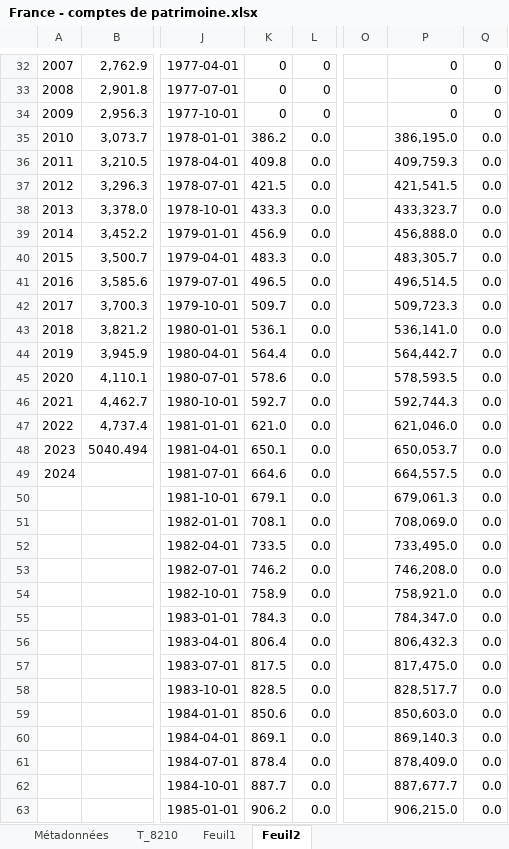
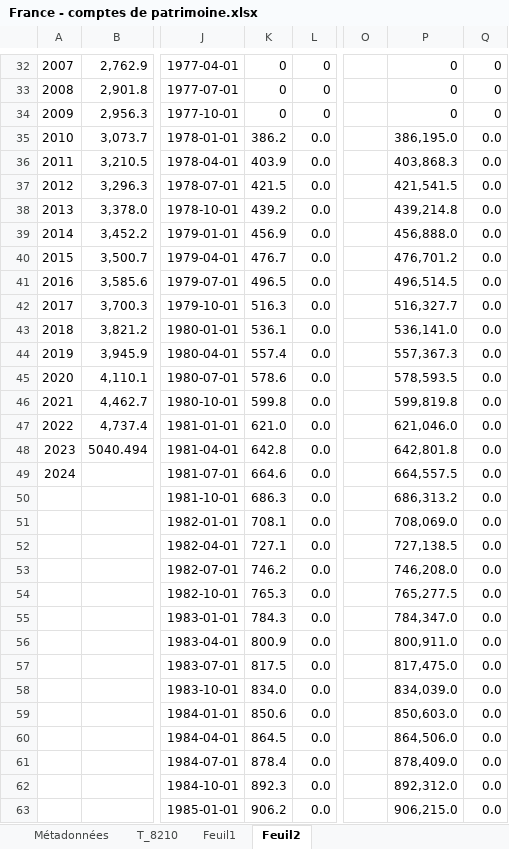
Before and after one commit to gabxmrn/StatApp, an Excel workbook: Données - sources/France/France - comptes de patrimoine.xlsx, sheet Feuil2, drawn as a sheet; only a part is shown, gaps mark what is left out; values as stored, in another font and other column widths than the file's, no borders; the diff covers the shown part only; the diff names each change by its address in the sheet, - before the commit and + after, or states it on an @@ line.

Commit message:
data

```diff
--- a/Données - sources/France/France - comptes de patrimoine.xlsx (sheet Feuil2)
+++ b/Données - sources/France/France - comptes de patrimoine.xlsx (sheet Feuil2)
-K36: 409.8
+K36: 403.9
-P36: 409,759.3
+P36: 403,868.3
-K38: 433.3
+K38: 439.2
-P38: 433,323.7
+P38: 439,214.8
-K40: 483.3
+K40: 476.7
-P40: 483,305.7
+P40: 476,701.2
-K42: 509.7
+K42: 516.3
-P42: 509,723.3
+P42: 516,327.7
-K44: 564.4
+K44: 557.4
-P44: 564,442.7
+P44: 557,367.3
-K46: 592.7
+K46: 599.8
-P46: 592,744.3
+P46: 599,819.8
-K48: 650.1
+K48: 642.8
-P48: 650,053.7
+P48: 642,801.8
-K50: 679.1
+K50: 686.3
-P50: 679,061.3
+P50: 686,313.2
-K52: 733.5
+K52: 727.1
-P52: 733,495.0
+P52: 727,138.5
-K54: 758.9
+K54: 765.3
-P54: 758,921.0
+P54: 765,277.5
-K56: 806.4
+K56: 800.9
-P56: 806,432.3
+P56: 800,911.0
-K58: 828.5
+K58: 834.0
-P58: 828,517.7
+P58: 834,039.0
-K60: 869.1
+K60: 864.5
-P60: 869,140.3
+P60: 864,506.0
-K62: 887.7
+K62: 892.3
-P62: 887,677.7
+P62: 892,312.0
```
Also changed, not shown: 56 added rows, 56 removed rows and 40 edited cells elsewhere in this sheet, formulas that keep their value, Données - sources/IT_ES - net financial wealth.xlsx, Données - sources/RU_IT_ES - housing wealth.xlsx, 3 other files.
